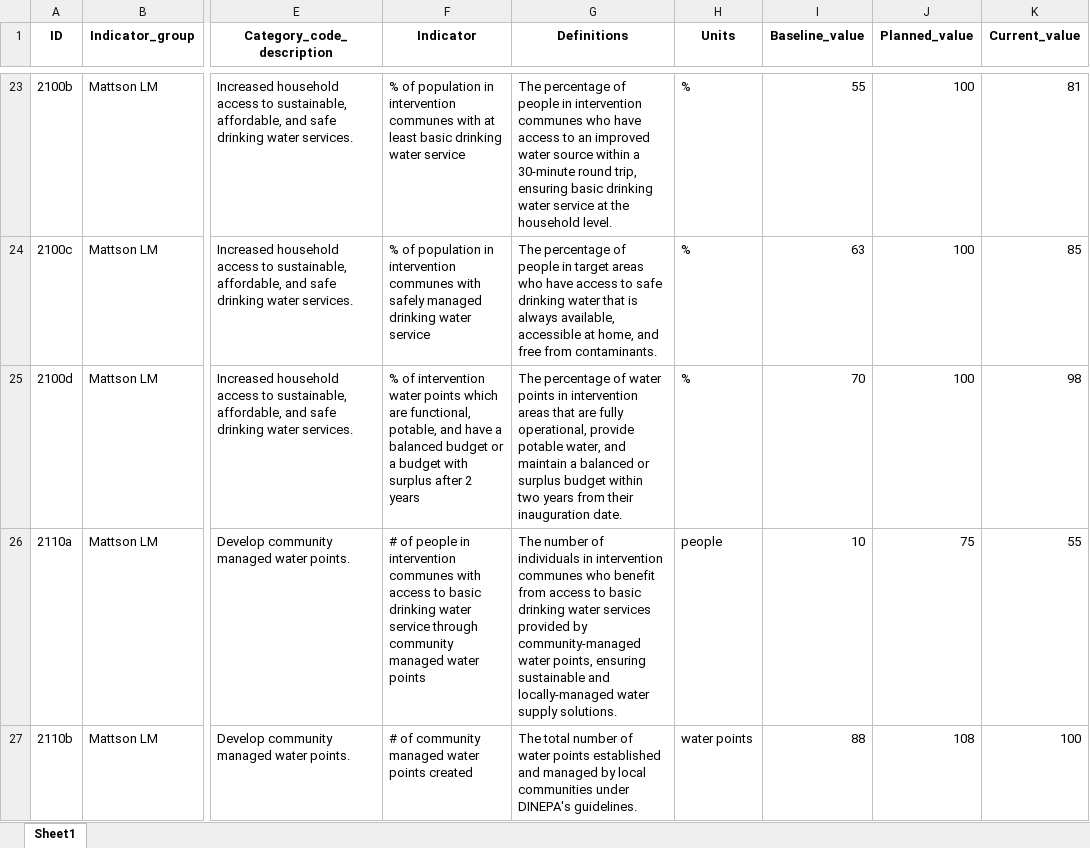
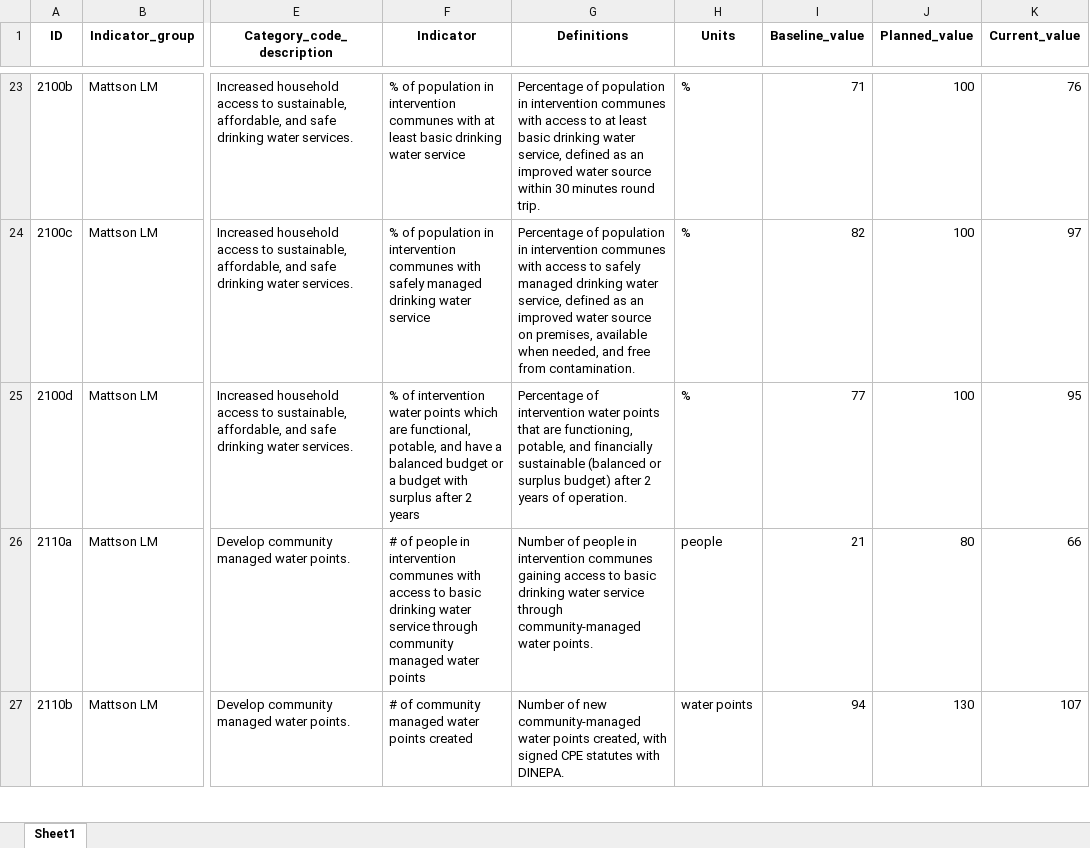
Before and after one commit to AD0791/Hanwash.mwater.dev, an Excel workbook: EDA/Hanwash_new_Indicators.xlsx, sheet Sheet1, drawn as a sheet; only a part is shown, gaps mark what is left out; values as stored, in another font and other column widths than the file's, no borders; the diff covers the shown part only; the diff names each change by its address in the sheet, - before the commit and + after, or states it on an @@ line.

```diff
--- a/EDA/Hanwash_new_Indicators.xlsx (sheet Sheet1)
+++ b/EDA/Hanwash_new_Indicators.xlsx (sheet Sheet1)
-G23 (Definitions): The percentage of people in intervention communes who have access to an improved water source within a 30-minute round trip, ensuring basic drinking water service at the household level.
+G23 (Definitions): Percentage of population in intervention communes with access to at least basic drinking water service, defined as an improved water source within 30 minutes round trip.
-I23 (Baseline_value): 55
+I23 (Baseline_value): 71
-K23 (Current_value): 81
+K23 (Current_value): 76
-G24 (Definitions): The percentage of people in target areas who have access to safe drinking water that is always available, accessible at home, and free from contaminants.
+G24 (Definitions): Percentage of population in intervention communes with access to safely managed drinking water service, defined as an improved water source on premises, available when needed, and free from contamination.
-I24 (Baseline_value): 63
+I24 (Baseline_value): 82
-K24 (Current_value): 85
+K24 (Current_value): 97
-G25 (Definitions): The percentage of water points in intervention areas that are fully operational, provide potable water, and maintain a balanced or surplus budget within two years from their inauguration date.
+G25 (Definitions): Percentage of intervention water points that are functioning, potable, and financially sustainable (balanced or surplus budget) after 2 years of operation.
-I25 (Baseline_value): 70
+I25 (Baseline_value): 77
-K25 (Current_value): 98
+K25 (Current_value): 95
-G26 (Definitions): The number of individuals in intervention communes who benefit from access to basic drinking water services provided by community-managed water points, ensuring sustainable and locally-managed water supply solutions.
+G26 (Definitions): Number of people in intervention communes gaining access to basic drinking water service through community-managed water points.
-I26 (Baseline_value): 10
+I26 (Baseline_value): 21
-J26 (Planned_value): 75
+J26 (Planned_value): 80
-K26 (Current_value): 55
+K26 (Current_value): 66
-G27 (Definitions): The total number of water points established and managed by local communities under DINEPA's guidelines.
+G27 (Definitions): Number of new community-managed water points created, with signed CPE statutes with DINEPA.
-I27 (Baseline_value): 88
+I27 (Baseline_value): 94
-J27 (Planned_value): 108
+J27 (Planned_value): 130
-K27 (Current_value): 100
+K27 (Current_value): 107
```
Also changed, not shown: 173 edited cells elsewhere in this sheet, 1 other file.
